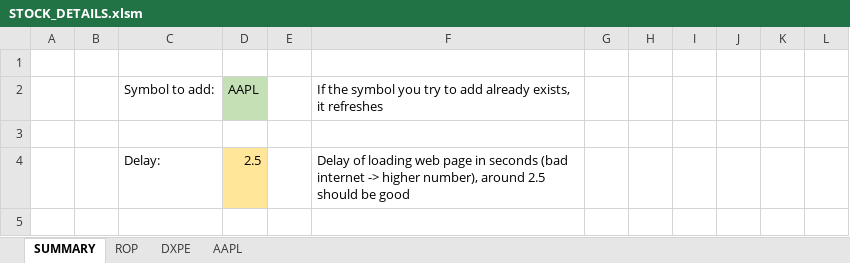
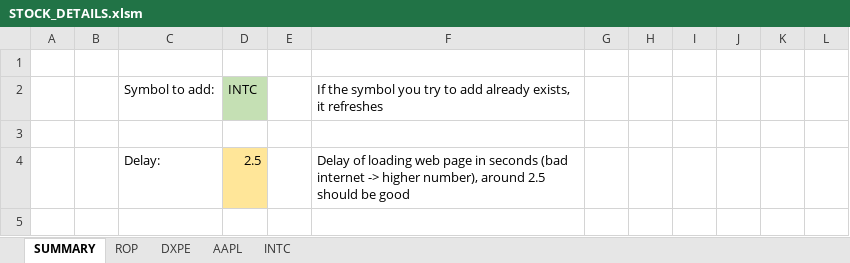
Before and after one commit to lauto16/Equity-research, an Excel workbook: STOCK_DETAILS.xlsm, sheet SUMMARY, drawn as a sheet; only a part is shown; values as stored, in another font and other column widths than the file's, no borders; the diff names each change by its address in the sheet, - before the commit and + after, or states it on an @@ line.

```diff
--- a/STOCK_DETAILS.xlsm (sheet SUMMARY)
+++ b/STOCK_DETAILS.xlsm (sheet SUMMARY)
+sheet tab: INTC
-D2: AAPL
+D2: INTC
```
Also changed, not shown: sheet ROP, sheet AAPL, sheet DXPE, 3 other files.
